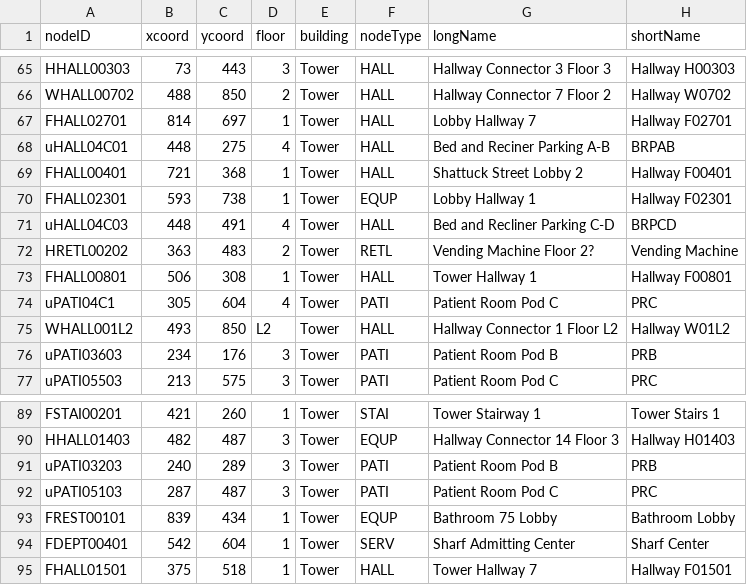
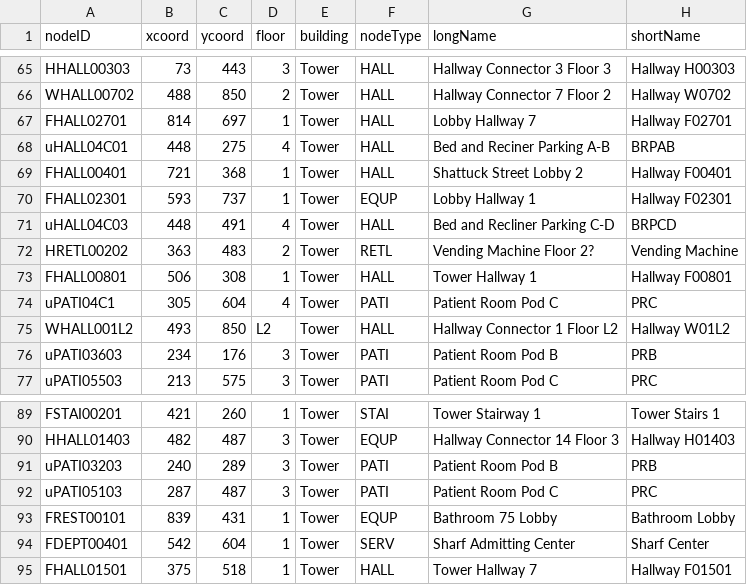
Before and after one commit to CS3733-D22-Team-U/CS3733-D22-Team-U-Final-Iteration, a CSV file: csvTables/TowerLocations.csv, drawn as a sheet; only a part is shown, gaps mark what is left out.

```diff
--- a/csvTables/TowerLocations.csv
+++ b/csvTables/TowerLocations.csv
@@ -69,3 +69,3 @@ uHALL04C01,448,275,4,Tower,HALL,Bed and Reciner Parking A-B,BRPAB
 FHALL00401,721,368,1,Tower,HALL,Shattuck Street Lobby 2,Hallway F00401
-FHALL02301,593,738,1,Tower,EQUP,Lobby Hallway 1,Hallway F02301
+FHALL02301,593,737,1,Tower,EQUP,Lobby Hallway 1,Hallway F02301
 uHALL04C03,448,491,4,Tower,HALL,Bed and Recliner Parking C-D,BRPCD
@@ -92,3 +92,3 @@ uPATI03203,240,289,3,Tower,PATI,Patient Room Pod B,PRB
 uPATI05103,287,487,3,Tower,PATI,Patient Room Pod C,PRC
-FREST00101,839,434,1,Tower,EQUP,Bathroom 75 Lobby,Bathroom Lobby
+FREST00101,839,431,1,Tower,EQUP,Bathroom 75 Lobby,Bathroom Lobby
 FDEPT00401,542,604,1,Tower,SERV,Sharf Admitting Center,Sharf Center
```
Also changed, not shown: csvTables/TowerEquipment.csv.
